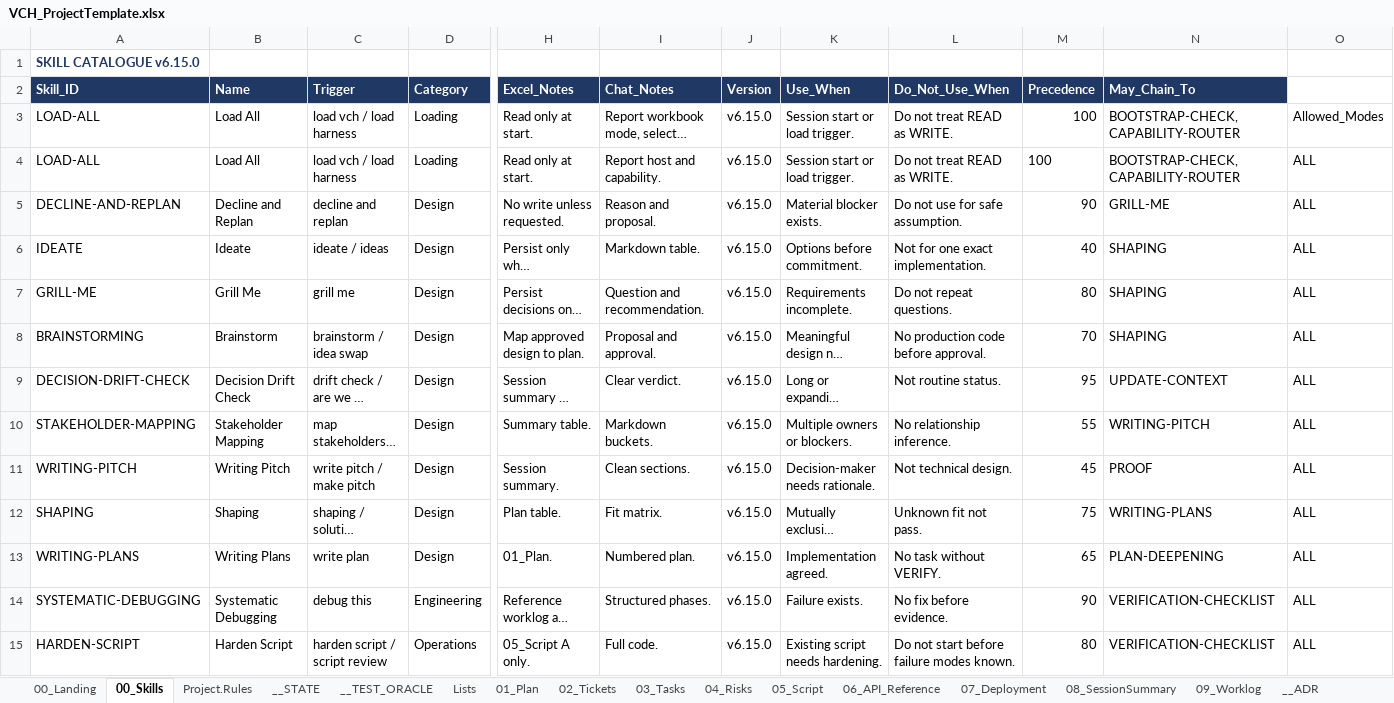
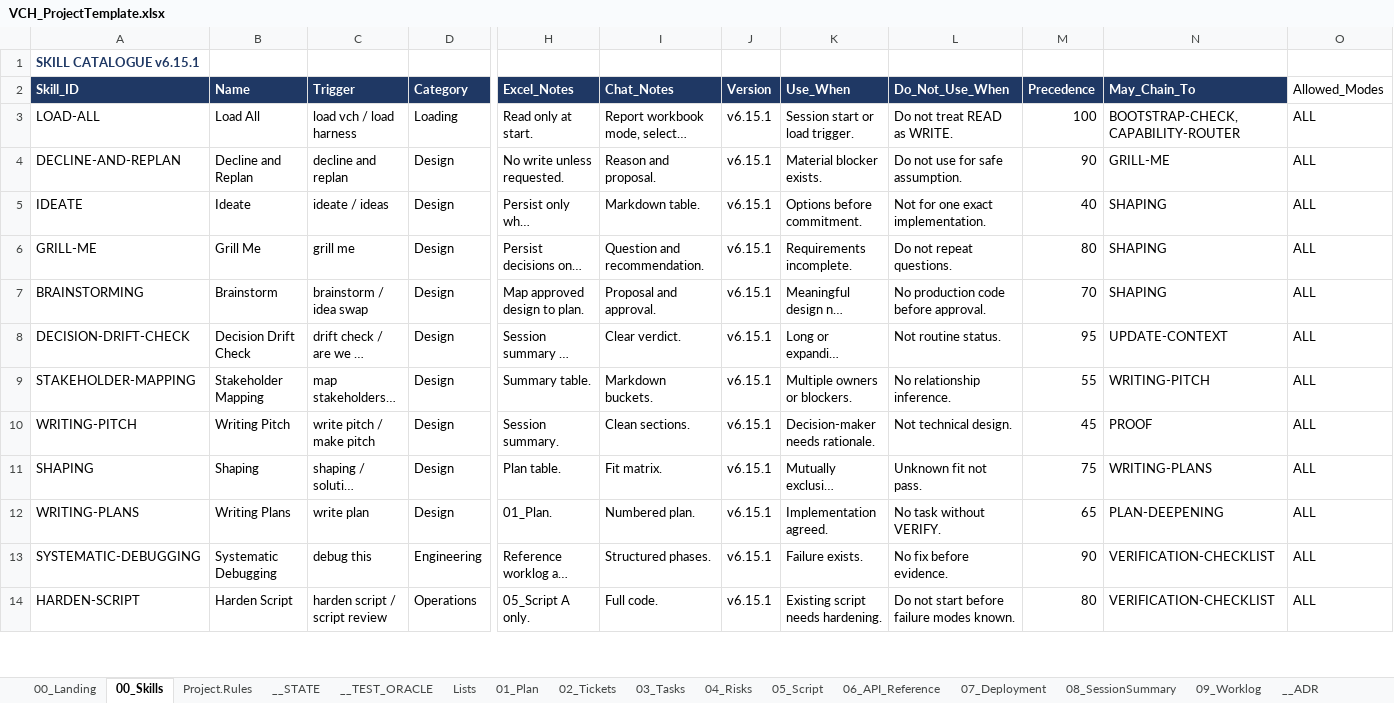
Before and after one commit to tkromsa/verifiable-copilot-harness, an Excel workbook: core/VCH_ProjectTemplate.xlsx, sheet 00_Skills, drawn as a sheet; only a part is shown, gaps mark what is left out; long unchanged cells end in …; values as stored, in another font and other column widths than the file's, no borders; removed rows and columns are numbered as before the commit, all else as after; rows hold the shown columns only; the diff covers the shown part only; the diff names each change by its address in the sheet, - before the commit and + after, or states it on an @@ line.

```diff
--- a/core/VCH_ProjectTemplate.xlsx (sheet 00_Skills)
+++ b/core/VCH_ProjectTemplate.xlsx (sheet 00_Skills)
-A1 (Skill_ID): SKILL CATALOGUE v6.15.0
+A1 (Skill_ID): SKILL CATALOGUE v6.15.1
-O2: (empty)
+O2: Allowed_Modes
-J3 (Version): v6.15.0
+J3 (Version): v6.15.1
-O3 (Allowed_Modes): Allowed_Modes
+O3 (Allowed_Modes): ALL
-row 4: LOAD-ALL | Load All | load vch / load harness | Loading | Read only at start. | Report host and capability. | v6.15.0 | Session start or load trigger. | Do not treat READ as WRITE. | 100 | BOOTSTRAP-CHECK, CAPABILITY-ROUTER | ALL
-J4:J14 (Version): v6.15.0
+J4:J14 (Version): v6.15.1
```
Also changed, not shown: 32 edited cells elsewhere in this sheet, sheet __ADR, sheet __STATE, sheet __TEST_ORACLE, sheet Project.Rules, sheet 00_Landing, sheet Lists, 1 more sheet, core/VCH_HarnessCore.xlsx.
